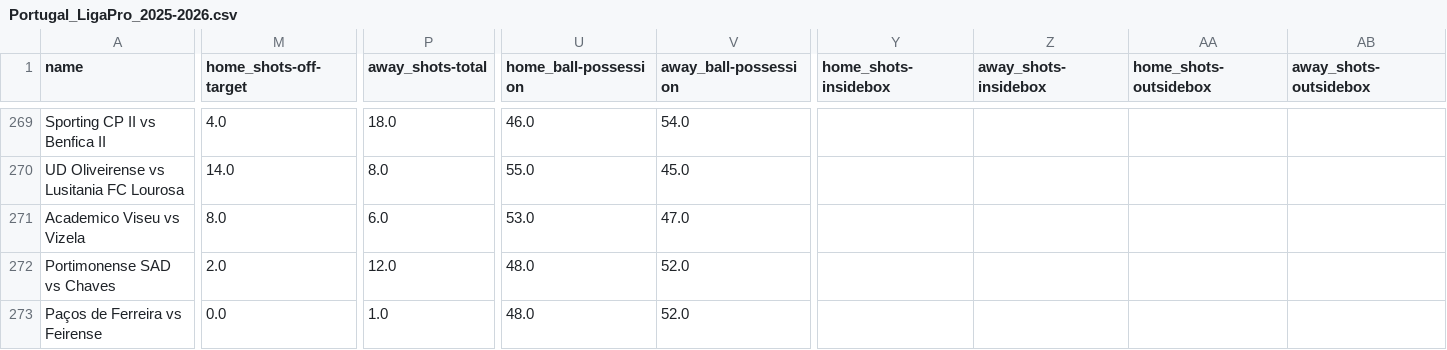
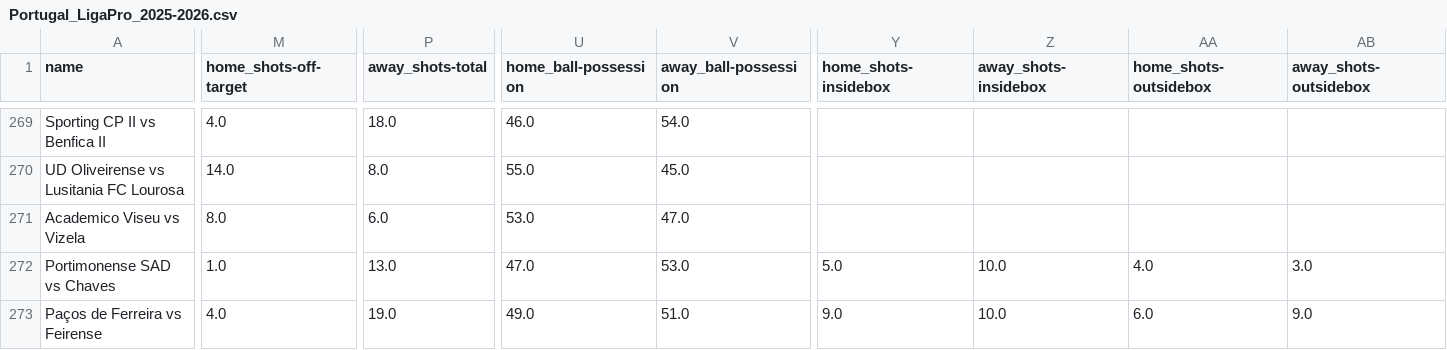
Before and after one commit to bet2all/bet2all, a CSV file: data/season_2025/ligas/Portugal_LigaPro_2025-2026.csv, drawn as a sheet; only a part is shown, gaps mark what is left out; the diff covers the shown part only; the diff names each change by its address in the sheet, - before the commit and + after, or states it on an @@ line.

```diff
--- a/data/season_2025/ligas/Portugal_LigaPro_2025-2026.csv
+++ b/data/season_2025/ligas/Portugal_LigaPro_2025-2026.csv
-M272 (home_shots-off-target): 2.0
+M272 (home_shots-off-target): 1.0
-P272 (away_shots-total): 12.0
+P272 (away_shots-total): 13.0
-U272 (home_ball-possession): 48.0
+U272 (home_ball-possession): 47.0
-V272 (away_ball-possession): 52.0
+V272 (away_ball-possession): 53.0
-Y272 (home_shots-insidebox): (empty)
+Y272 (home_shots-insidebox): 5.0
-Z272:Z273 (away_shots-insidebox): (empty)
+Z272:Z273 (away_shots-insidebox): 10.0
-AA272 (home_shots-outsidebox): (empty)
+AA272 (home_shots-outsidebox): 4.0
-AB272 (away_shots-outsidebox): (empty)
+AB272 (away_shots-outsidebox): 3.0
-M273 (home_shots-off-target): 0.0
+M273 (home_shots-off-target): 4.0
-P273 (away_shots-total): 1.0
+P273 (away_shots-total): 19.0
-U273 (home_ball-possession): 48.0
+U273 (home_ball-possession): 49.0
-V273 (away_ball-possession): 52.0
+V273 (away_ball-possession): 51.0
-Y273 (home_shots-insidebox): (empty)
+Y273 (home_shots-insidebox): 9.0
-AA273 (home_shots-outsidebox): (empty)
+AA273 (home_shots-outsidebox): 6.0
-AB273 (away_shots-outsidebox): (empty)
+AB273 (away_shots-outsidebox): 9.0
```
Also changed, not shown: 2 added rows and 24 edited cells elsewhere in this file.
